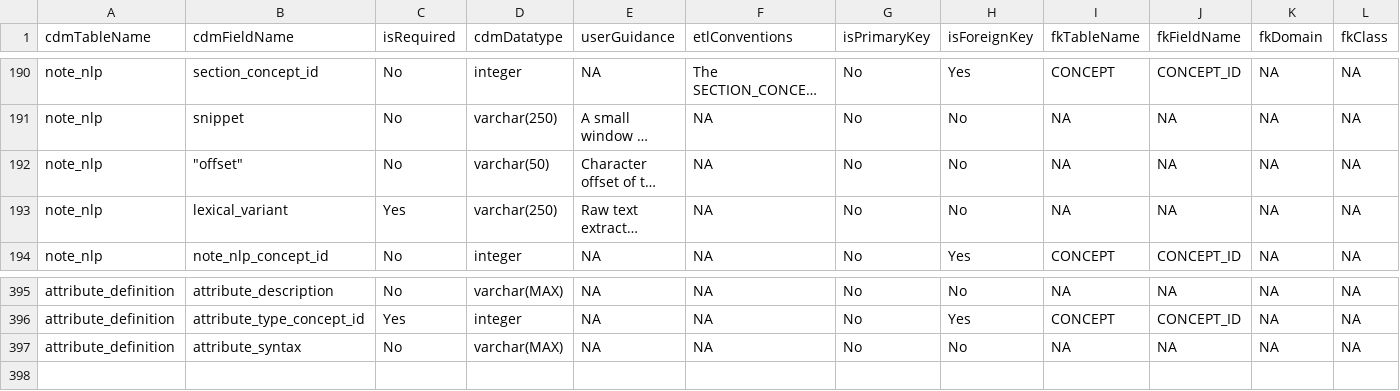
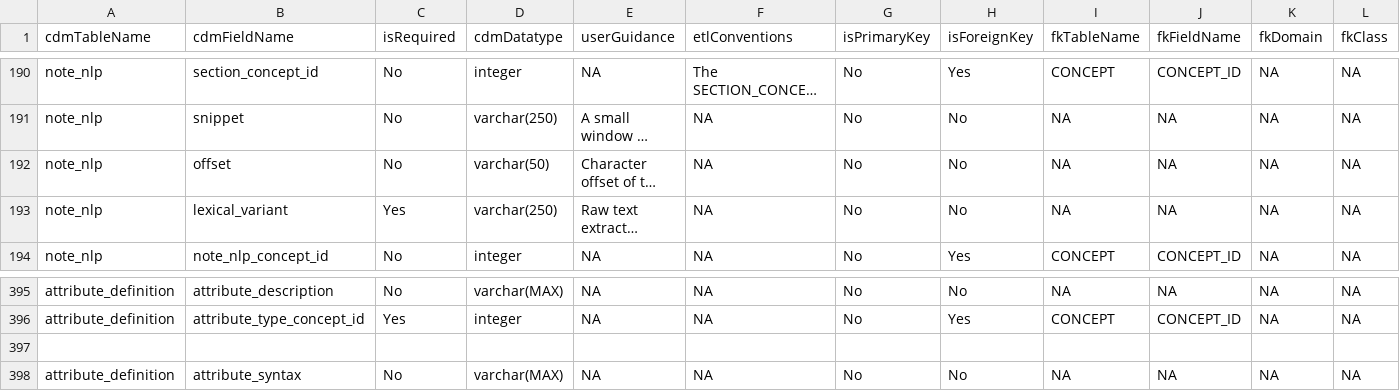
Before and after one commit to OHDSI/CommonDataModel, a CSV file: inst/csv/OMOP_CDMv5.3_Field_Level.csv, drawn as a sheet; only a part is shown, gaps mark what is left out; long unchanged cells end in …; rows hold the shown columns only; the diff names each change by its address in the sheet, - before the commit and + after, or states it on an @@ line.

Commit message:
Remove triple double quotes (`"""`) wrapping a column name.
The column name is otherwise parsed as `"offset"`  (instead of `offset`).

```diff
--- a/inst/csv/OMOP_CDMv5.3_Field_Level.csv
+++ b/inst/csv/OMOP_CDMv5.3_Field_Level.csv
-B192 (cdmFieldName): "offset"
+B192 (cdmFieldName): offset
+row 397: (empty)
```
